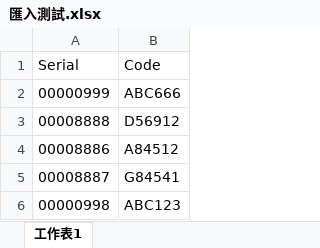
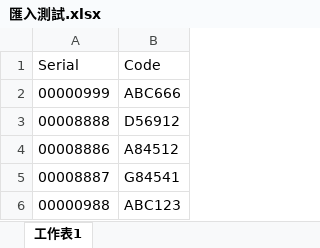
Before and after one commit to PoWeiGitHub/qrcode-check, an Excel workbook: 匯入測試.xlsx, sheet 工作表1, drawn as a sheet; values as stored, in another font and other column widths than the file's, no borders; the diff names each change by its address in the sheet, - before the commit and + after, or states it on an @@ line.

Commit message:
Add files via upload

```diff
--- a/匯入測試.xlsx (sheet 工作表1)
+++ b/匯入測試.xlsx (sheet 工作表1)
-A6 (Serial): 00000998
+A6 (Serial): 00000988
```
